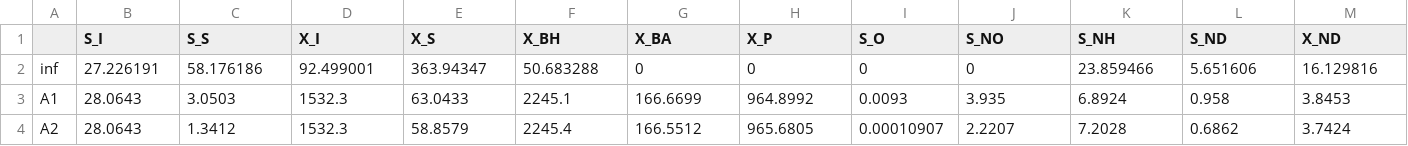
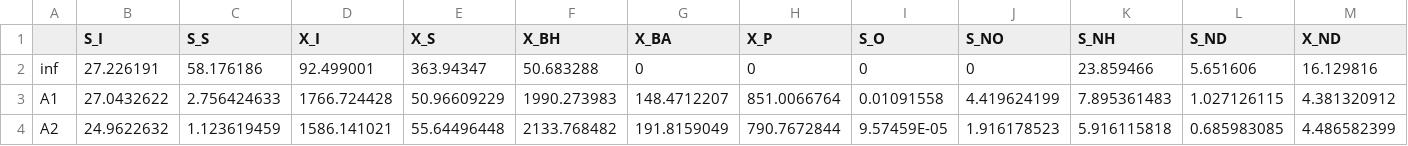
Before and after one commit to QSD-Group/EXPOsan, a CSV file: exposan/bsm2/data/asm1init.csv, drawn as a sheet; only a part is shown; the diff covers the shown part only; the diff names each change by its address in the sheet, - before the commit and + after, or states it on an @@ line.

Commit message:
ASM1 initial conditions differ from steady state

```diff
--- a/exposan/bsm2/data/asm1init.csv
+++ b/exposan/bsm2/data/asm1init.csv
-B3 (S_I): 28.0643
+B3 (S_I): 27.0432622
-C3 (S_S): 3.0503
+C3 (S_S): 2.756424633
-D3 (X_I): 1532.3
+D3 (X_I): 1766.724428
-E3 (X_S): 63.0433
+E3 (X_S): 50.96609229
-F3 (X_BH): 2245.1
+F3 (X_BH): 1990.273983
-G3 (X_BA): 166.6699
+G3 (X_BA): 148.4712207
-H3 (X_P): 964.8992
+H3 (X_P): 851.0066764
-I3 (S_O): 0.0093
+I3 (S_O): 0.01091558
-J3 (S_NO): 3.935
+J3 (S_NO): 4.419624199
-K3 (S_NH): 6.8924
+K3 (S_NH): 7.895361483
-L3 (S_ND): 0.958
+L3 (S_ND): 1.027126115
-M3 (X_ND): 3.8453
+M3 (X_ND): 4.381320912
-B4 (S_I): 28.0643
+B4 (S_I): 24.9622632
-C4 (S_S): 1.3412
+C4 (S_S): 1.123619459
-D4 (X_I): 1532.3
+D4 (X_I): 1586.141021
-E4 (X_S): 58.8579
+E4 (X_S): 55.64496448
-F4 (X_BH): 2245.4
+F4 (X_BH): 2133.768482
-G4 (X_BA): 166.5512
+G4 (X_BA): 191.8159049
-H4 (X_P): 965.6805
+H4 (X_P): 790.7672844
-I4 (S_O): 0.00010907
+I4 (S_O): 9.57459E-05
-J4 (S_NO): 2.2207
+J4 (S_NO): 1.916178523
-K4 (S_NH): 7.2028
+K4 (S_NH): 5.916115818
-L4 (S_ND): 0.6862
+L4 (S_ND): 0.685983085
-M4 (X_ND): 3.7424
+M4 (X_ND): 4.486582399
```
Also changed, not shown: 41 edited cells elsewhere in this file.
